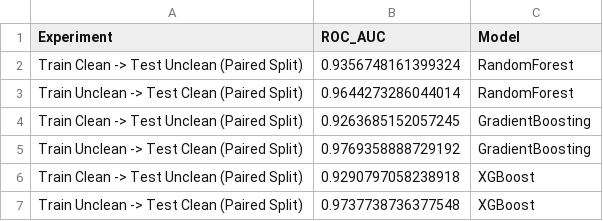
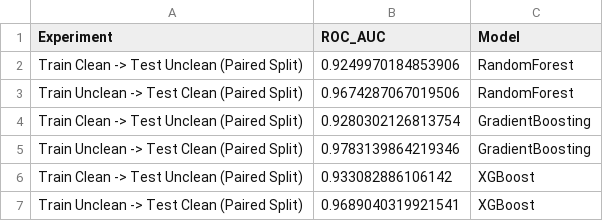
Before and after one commit to jackquill/ai4i-predictive-maintenance, a CSV file: results/cross_dataset_metrics.csv, drawn as a sheet.

Commit message:
Saving confusion matrixes into results folder

```diff
--- a/results/cross_dataset_metrics.csv
+++ b/results/cross_dataset_metrics.csv
@@ -1,7 +1,7 @@
 Experiment,ROC_AUC,Model
-Train Clean -> Test Unclean (Paired Split),0.9356748161399324,RandomForest
-Train Unclean -> Test Clean (Paired Split),0.9644273286044014,RandomForest
-Train Clean -> Test Unclean (Paired Split),0.9263685152057245,GradientBoosting
-Train Unclean -> Test Clean (Paired Split),0.9769358888729192,GradientBoosting
-Train Clean -> Test Unclean (Paired Split),0.9290797058238918,XGBoost
-Train Unclean -> Test Clean (Paired Split),0.9737738736377548,XGBoost
+Train Clean -> Test Unclean (Paired Split),0.9249970184853906,RandomForest
+Train Unclean -> Test Clean (Paired Split),0.9674287067019506,RandomForest
+Train Clean -> Test Unclean (Paired Split),0.9280302126813754,GradientBoosting
+Train Unclean -> Test Clean (Paired Split),0.9783139864219346,GradientBoosting
+Train Clean -> Test Unclean (Paired Split),0.933082886106142,XGBoost
+Train Unclean -> Test Clean (Paired Split),0.9689040319921541,XGBoost
```
Also changed, not shown: 12 other files.
